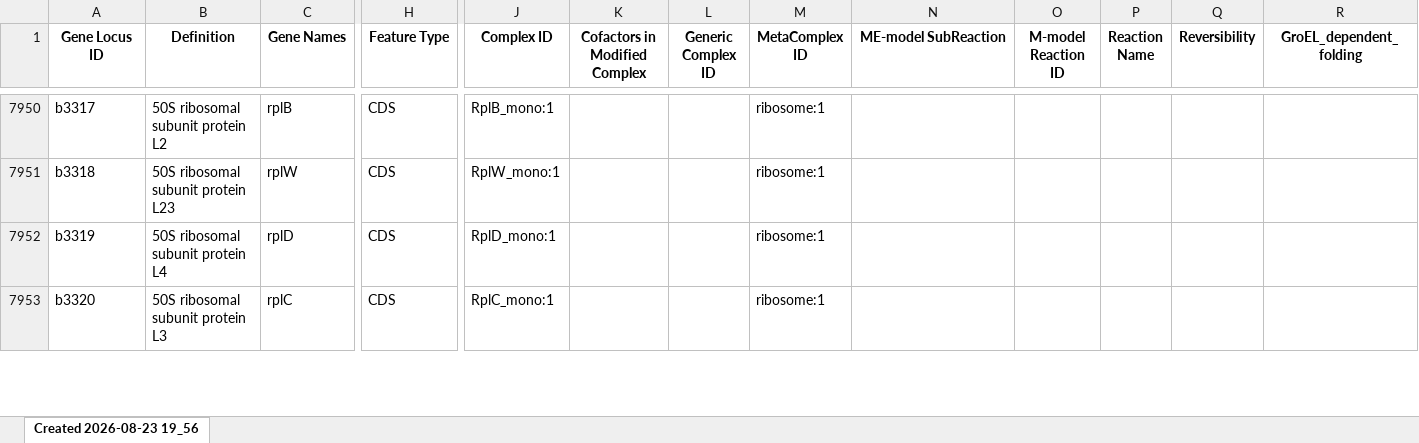
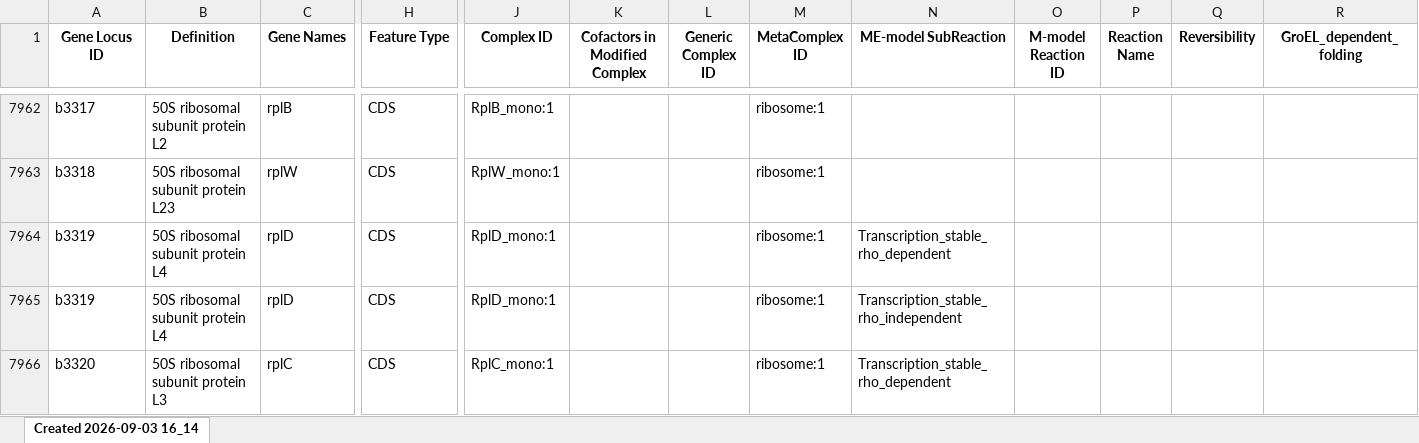
Before and after one commit to glucksfall/iEco-GRO, an Excel workbook: GRO-Ecoli-ME-C321.deltaA-noBBH/automated-org-with-refs-tRNAs.xlsx, sheet Created 2026-09-03 16_14, drawn as a sheet; only a part is shown, gaps mark what is left out; values as stored, in another font and other column widths than the file's, no borders; addresses are those after the commit; rows hold the shown columns only; the diff covers the shown part only; the diff names each change by its address in the sheet, - before the commit and + after, or states it on an @@ line.

```diff
--- a/GRO-Ecoli-ME-C321.deltaA-noBBH/automated-org-with-refs-tRNAs.xlsx (sheet Created 2026-09-03 16_14)
+++ b/GRO-Ecoli-ME-C321.deltaA-noBBH/automated-org-with-refs-tRNAs.xlsx (sheet Created 2026-09-03 16_14)
-sheet tab: Created 2026-08-23 19_56
+sheet tab: Created 2026-09-03 16_14
-N7964 (ME-model SubReaction): (empty)
+N7964 (ME-model SubReaction): Transcription_stable_rho_dependent
+row 7965: b3319 | 50S ribosomal subunit protein L4 | rplD | CDS | RplD_mono:1 |  |  | ribosome:1 | Transcription_stable_rho_independent
-N7966 (ME-model SubReaction): (empty)
+N7966 (ME-model SubReaction): Transcription_stable_rho_dependent
```
Also changed, not shown: 24 added rows, 1 moved row and 20 edited cells elsewhere in this sheet, GRO-Ecoli-ME-ALE-C321.deltaA-noBBH/automated-org-with-refs-tRNAs.xlsx, GRO-Ecoli-ME-ASM584v2-noBBH/automated-org-with-refs-tRNAs.xlsx, 45 other files.
